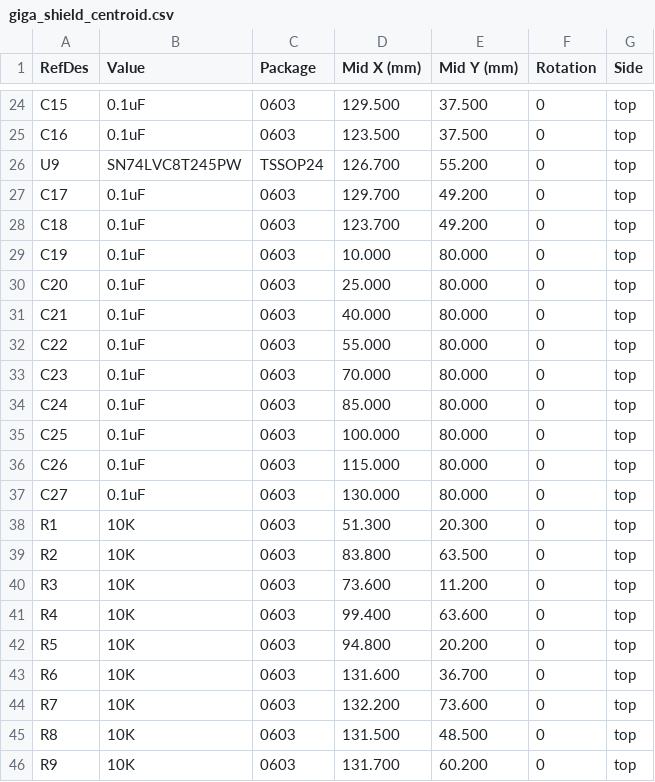
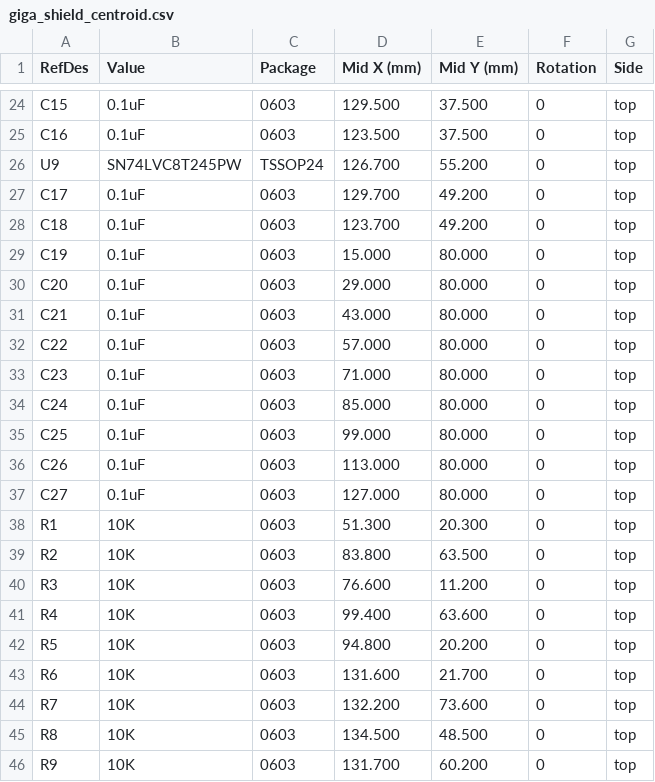
Before and after one commit to ajokela/giga-shield, a CSV file: giga_shield_centroid.csv, drawn as a sheet; only a part is shown, gaps mark what is left out.

```diff
--- a/giga_shield_centroid.csv
+++ b/giga_shield_centroid.csv
@@ -28,19 +28,19 @@ C17,0.1uF,0603,129.700,49.200,0,top
 C18,0.1uF,0603,123.700,49.200,0,top
-C19,0.1uF,0603,10.000,80.000,0,top
-C20,0.1uF,0603,25.000,80.000,0,top
-C21,0.1uF,0603,40.000,80.000,0,top
-C22,0.1uF,0603,55.000,80.000,0,top
-C23,0.1uF,0603,70.000,80.000,0,top
+C19,0.1uF,0603,15.000,80.000,0,top
+C20,0.1uF,0603,29.000,80.000,0,top
+C21,0.1uF,0603,43.000,80.000,0,top
+C22,0.1uF,0603,57.000,80.000,0,top
+C23,0.1uF,0603,71.000,80.000,0,top
 C24,0.1uF,0603,85.000,80.000,0,top
-C25,0.1uF,0603,100.000,80.000,0,top
-C26,0.1uF,0603,115.000,80.000,0,top
-C27,0.1uF,0603,130.000,80.000,0,top
+C25,0.1uF,0603,99.000,80.000,0,top
+C26,0.1uF,0603,113.000,80.000,0,top
+C27,0.1uF,0603,127.000,80.000,0,top
 R1,10K,0603,51.300,20.300,0,top
 R2,10K,0603,83.800,63.500,0,top
-R3,10K,0603,73.600,11.200,0,top
+R3,10K,0603,76.600,11.200,0,top
 R4,10K,0603,99.400,63.600,0,top
 R5,10K,0603,94.800,20.200,0,top
-R6,10K,0603,131.600,36.700,0,top
+R6,10K,0603,131.600,21.700,0,top
 R7,10K,0603,132.200,73.600,0,top
-R8,10K,0603,131.500,48.500,0,top
+R8,10K,0603,134.500,48.500,0,top
 R9,10K,0603,131.700,60.200,0,top
```
Also changed, not shown: 7 other files.
